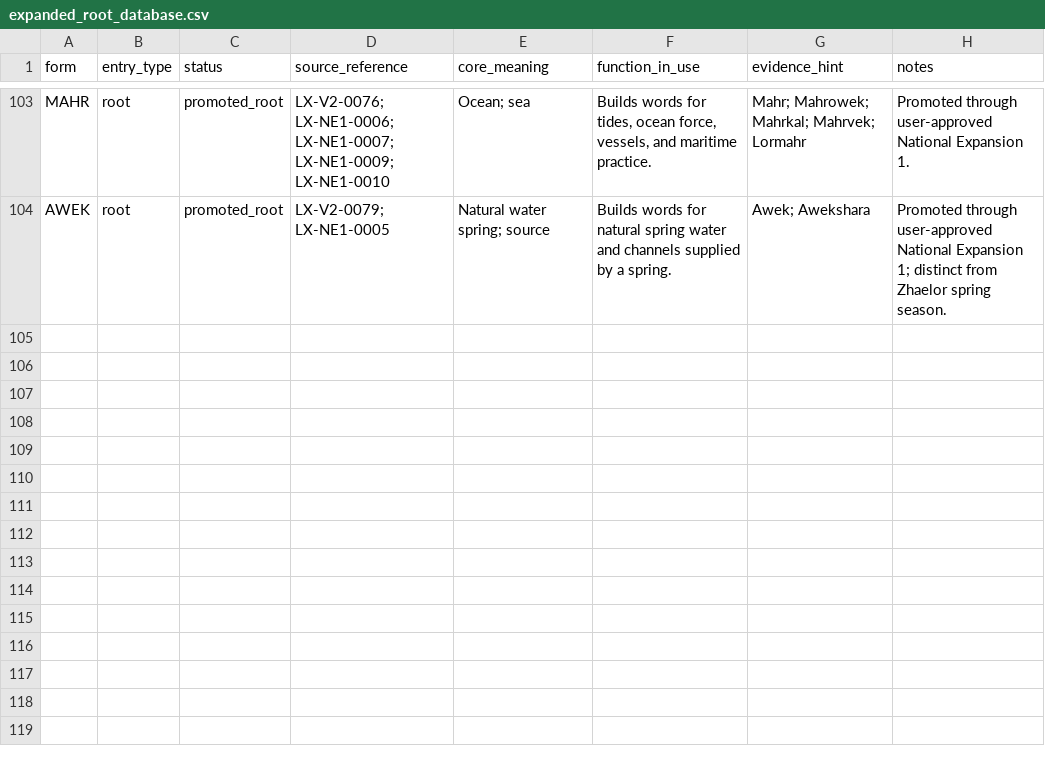
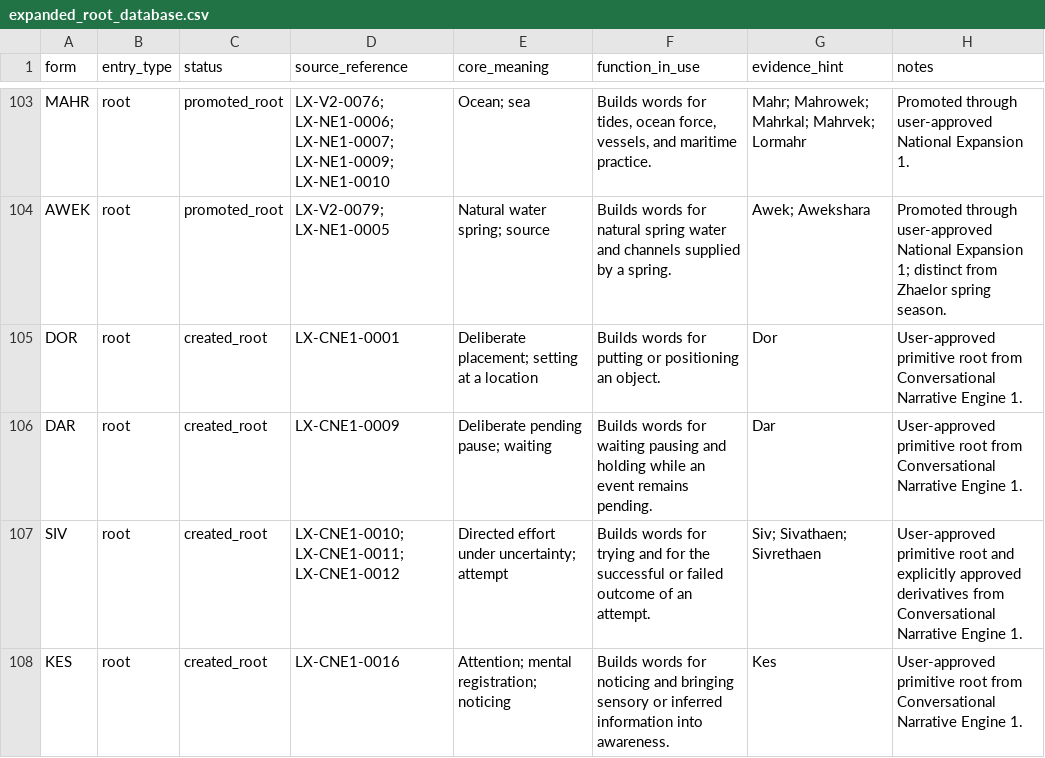
Before and after one commit to artistbaron-cmyk/celan-database, a CSV file: data/expanded_root_database.csv, drawn as a sheet; only a part is shown, gaps mark what is left out.

```diff
--- a/data/expanded_root_database.csv
+++ b/data/expanded_root_database.csv
@@ -104 +104,5 @@ MAHR,root,promoted_root,LX-V2-0076; LX-NE1-0006; LX-NE1-0007; LX-NE1-0009; LX-NE
 AWEK,root,promoted_root,LX-V2-0079; LX-NE1-0005,Natural water spring; source,"Builds words for natural spring water and channels supplied by a spring.",Awek; Awekshara,Promoted through user-approved National Expansion 1; distinct from Zhaelor spring season.
+DOR,root,created_root,LX-CNE1-0001,Deliberate placement; setting at a location,Builds words for putting or positioning an object.,Dor,User-approved primitive root from Conversational Narrative Engine 1.
+DAR,root,created_root,LX-CNE1-0009,Deliberate pending pause; waiting,Builds words for waiting pausing and holding while an event remains pending.,Dar,User-approved primitive root from Conversational Narrative Engine 1.
+SIV,root,created_root,LX-CNE1-0010; LX-CNE1-0011; LX-CNE1-0012,Directed effort under uncertainty; attempt,Builds words for trying and for the successful or failed outcome of an attempt.,Siv; Sivathaen; Sivrethaen,User-approved primitive root and explicitly approved derivatives from Conversational Narrative Engine 1.
+KES,root,created_root,LX-CNE1-0016,Attention; mental registration; noticing,Builds words for noticing and bringing sensory or inferred information into awareness.,Kes,User-approved primitive root from Conversational Narrative Engine 1.
```
Also changed, not shown: data/expanded_root_crosswalk.csv, 14 other files.
